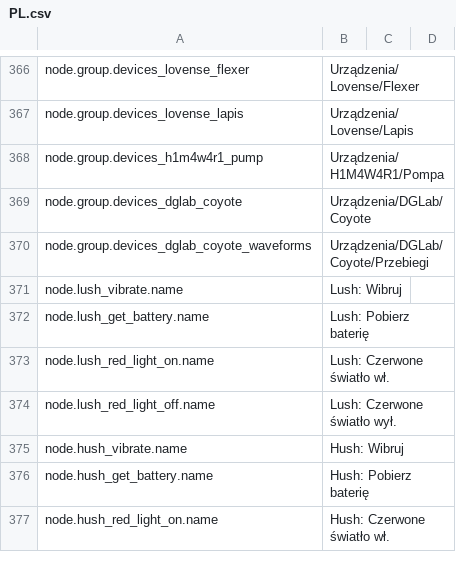
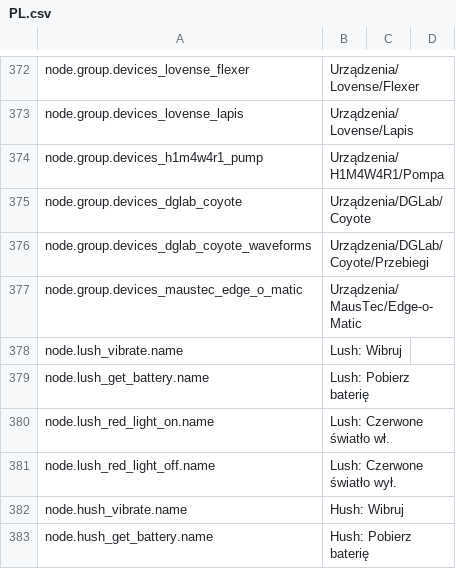
Before and after one commit to H1M4W4R1/GameFlow, a CSV file: locales/PL.csv, drawn as a sheet; only a part is shown, gaps mark what is left out; the shorter side is filled out with more unchanged rows; the diff covers the shown part only.

Commit message:
MausTec Edge-o-Matic basic impl.

```diff
--- a/locales/PL.csv
+++ b/locales/PL.csv
@@ -370,2 +376,3 @@ node.group.devices_dglab_coyote,Urządzenia/DGLab/Coyote
 node.group.devices_dglab_coyote_waveforms,Urządzenia/DGLab/Coyote/Przebiegi
+node.group.devices_maustec_edge_o_matic,Urządzenia/MausTec/Edge-o-Matic
 node.lush_vibrate.name,Lush: Wibruj
```
Also changed, not shown: 21 added rows elsewhere in this file, locales/EN.csv, 5 other files.
